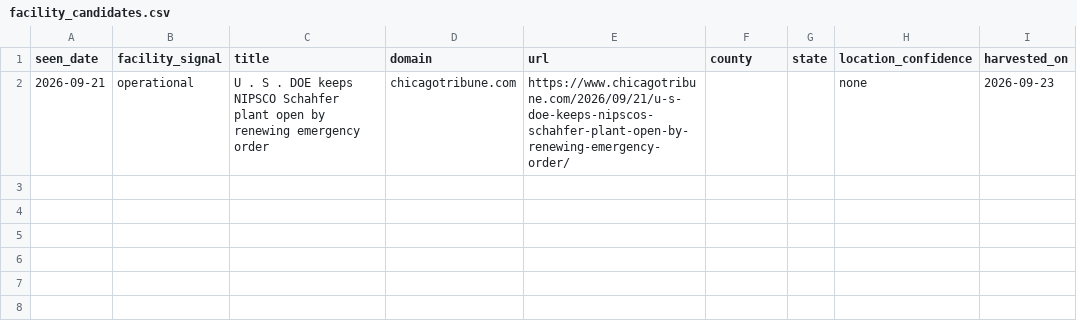
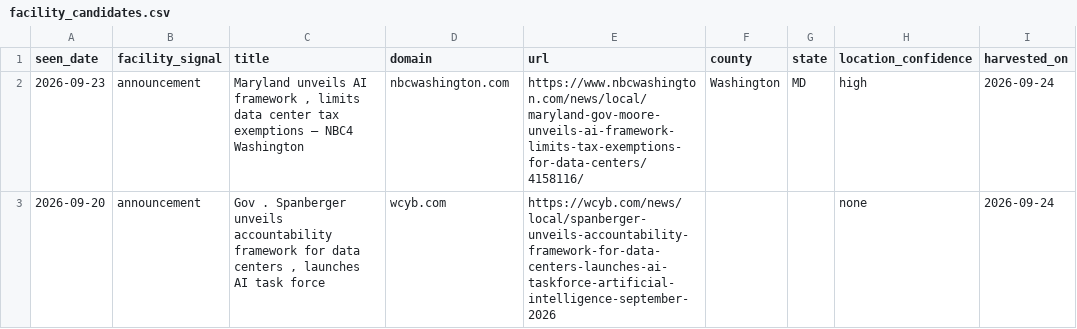
Before and after one commit to pricephillips/data-center-map, a CSV file: data/facility_candidates.csv, drawn as a sheet; removed rows and columns are numbered as before the commit, all else as after; the diff names each change by its address in the sheet, - before the commit and + after, or states it on an @@ line.

```diff
--- a/data/facility_candidates.csv
+++ b/data/facility_candidates.csv
-row 2: 2026-09-21 | operational | U . S . DOE keeps NIPSCO Schahfer plant open by renewing emergency order | chicagotribune.com | https://www.chicagotribune.com/2026/09/21/u-s-doe-keeps-nipscos-schahfer-plant-open-by-renewing-emergency-order/ |  |  | none | 2026-09-23
+row 2: 2026-09-23 | announcement | Maryland unveils AI framework , limits data center tax exemptions – NBC4 Washington | nbcwashington.com | https://www.nbcwashington.com/news/local/maryland-gov-moore-unveils-ai-framework-limits-tax-exemptions-for-data-centers/4158116/ | Washington | MD | high | 2026-09-24
+row 3: 2026-09-20 | announcement | Gov . Spanberger unveils accountability framework for data centers , launches AI task force | wcyb.com | https://wcyb.com/news/local/spanberger-unveils-accountability-framework-for-data-centers-launches-ai-taskforce-artificial-intelligence-september-2026 |  |  | none | 2026-09-24
```
Also changed, not shown: data/signal_harvest_log.csv, 3 other files.
